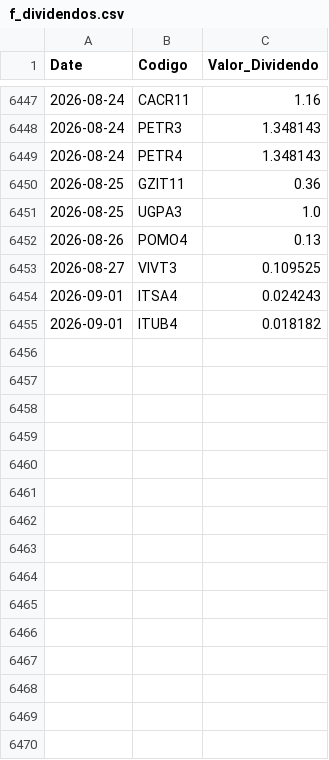
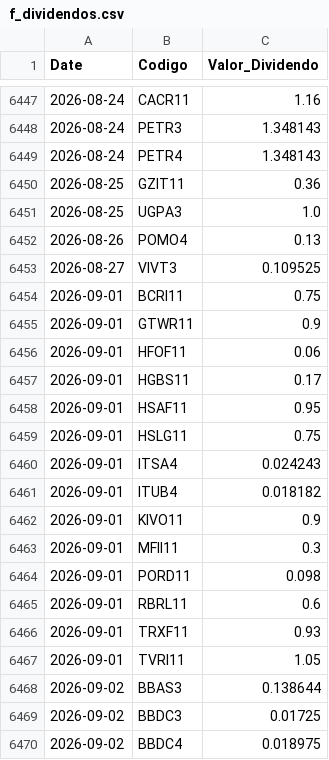
Before and after one commit to GabrielSantos15/brazilian-market-analytics, a CSV file: dados/f_dividendos.csv, drawn as a sheet; only a part is shown, gaps mark what is left out.

```diff
--- a/dados/f_dividendos.csv
+++ b/dados/f_dividendos.csv
@@ -6453,3 +6453,18 @@ Date,Codigo,Valor_Dividendo
 2026-08-27,VIVT3,0.109525
+2026-09-01,BCRI11,0.75
+2026-09-01,GTWR11,0.9
+2026-09-01,HFOF11,0.06
+2026-09-01,HGBS11,0.17
+2026-09-01,HSAF11,0.95
+2026-09-01,HSLG11,0.75
 2026-09-01,ITSA4,0.024243
 2026-09-01,ITUB4,0.018182
+2026-09-01,KIVO11,0.9
+2026-09-01,MFII11,0.3
+2026-09-01,PORD11,0.098
+2026-09-01,RBRL11,0.6
+2026-09-01,TRXF11,0.93
+2026-09-01,TVRI11,1.05
+2026-09-02,BBAS3,0.138644
+2026-09-02,BBDC3,0.01725
+2026-09-02,BBDC4,0.018975
```
Also changed, not shown: 1 other file.
